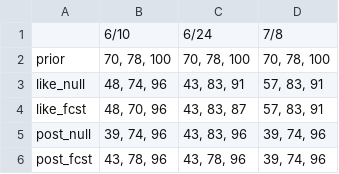
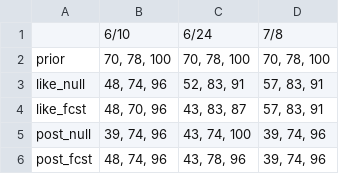
Before and after one commit to bstaton1/inseason-update-ms-analysis, a CSV file: Output/coverage_table.csv, drawn as a sheet.

```diff
--- a/Output/coverage_table.csv
+++ b/Output/coverage_table.csv
@@ -2,5 +2,5 @@
 "prior","70, 78, 100","70, 78, 100","70, 78, 100"
-"like_null","48, 74, 96","43, 83, 91","57, 83, 91"
+"like_null","48, 74, 96","52, 83, 91","57, 83, 91"
 "like_fcst","48, 70, 96","43, 83, 87","57, 83, 91"
-"post_null","39, 74, 96","43, 83, 96","39, 74, 96"
-"post_fcst","43, 78, 96","43, 78, 96","39, 74, 96"
+"post_null","39, 74, 96","43, 74, 100","39, 74, 96"
+"post_fcst","48, 74, 96","43, 78, 96","39, 74, 96"
```
Also changed, not shown: 13 other files.
